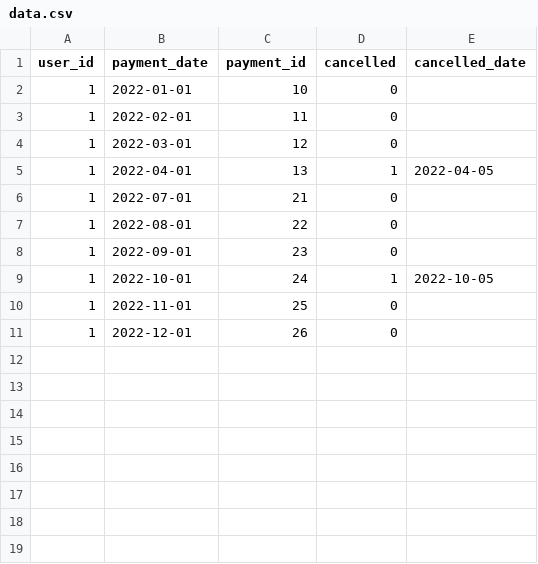
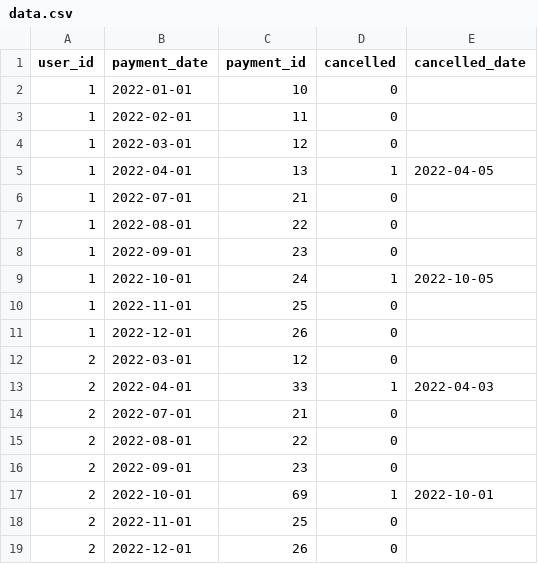
Before and after one commit to tamasmakos/chess.com_assessment, a CSV file: data.csv, drawn as a sheet.

Commit message:
commit on 'master'

```diff
--- a/data.csv
+++ b/data.csv
@@ -11 +11,9 @@ user_id,payment_date,payment_id,cancelled,cancelled_date
 1,2022-12-01,26,0,
+2,2022-03-01,12,0,
+2,2022-04-01,33,1,2022-04-03
+2,2022-07-01,21,0,
+2,2022-08-01,22,0,
+2,2022-09-01,23,0,
+2,2022-10-01,69,1,2022-10-01
+2,2022-11-01,25,0,
+2,2022-12-01,26,0,
```
